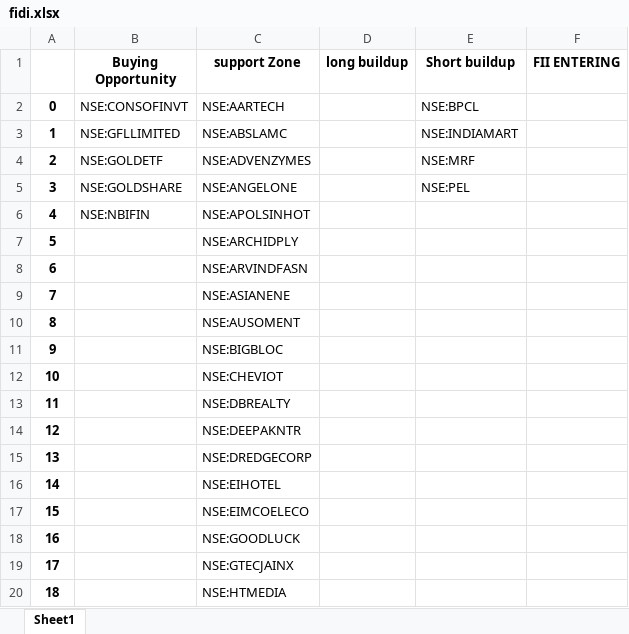
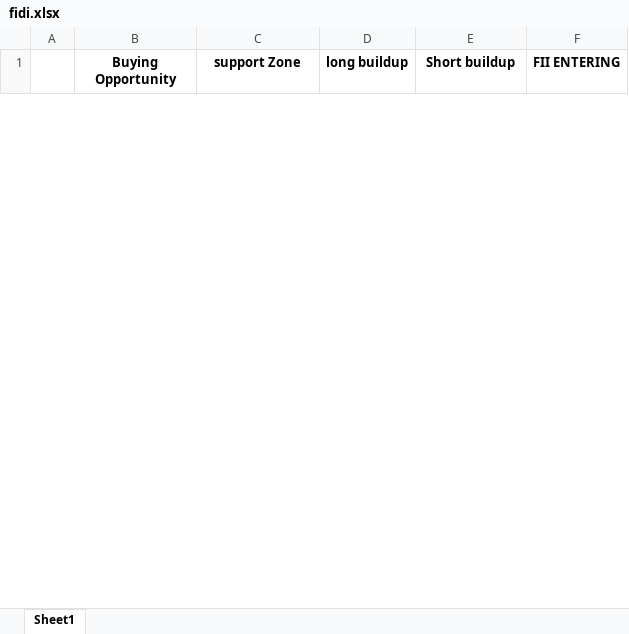
Before and after one commit to amirathor/Story, an Excel workbook: fidi.xlsx, sheet Sheet1, drawn as a sheet; only a part is shown; values as stored, in another font and other column widths than the file's, no borders; removed rows and columns are numbered as before the commit, all else as after; the diff covers the shown part only; the diff names each change by its address in the sheet, - before the commit and + after, or states it on an @@ line.

```diff
--- a/fidi.xlsx (sheet Sheet1)
+++ b/fidi.xlsx (sheet Sheet1)
-row 2: 0 | NSE:CONSOFINVT | NSE:AARTECH |  | NSE:BPCL
-row 3: 1 | NSE:GFLLIMITED | NSE:ABSLAMC |  | NSE:INDIAMART
-row 4: 2 | NSE:GOLDETF | NSE:ADVENZYMES |  | NSE:MRF
-row 5: 3 | NSE:GOLDSHARE | NSE:ANGELONE |  | NSE:PEL
-row 6: 4 | NSE:NBIFIN | NSE:APOLSINHOT
-row 7: 5 |  | NSE:ARCHIDPLY
-row 8: 6 |  | NSE:ARVINDFASN
-row 9: 7 |  | NSE:ASIANENE
-row 10: 8 |  | NSE:AUSOMENT
-row 11: 9 |  | NSE:BIGBLOC
-row 12: 10 |  | NSE:CHEVIOT
-row 13: 11 |  | NSE:DBREALTY
-row 14: 12 |  | NSE:DEEPAKNTR
-row 15: 13 |  | NSE:DREDGECORP
-row 16: 14 |  | NSE:EIHOTEL
-row 17: 15 |  | NSE:EIMCOELECO
-row 18: 16 |  | NSE:GOODLUCK
-row 19: 17 |  | NSE:GTECJAINX
-row 20: 18 |  | NSE:HTMEDIA
```
Also changed, not shown: 12 added rows and 16 removed rows elsewhere in this sheet, fii dii.xlsx, 1 other file.
